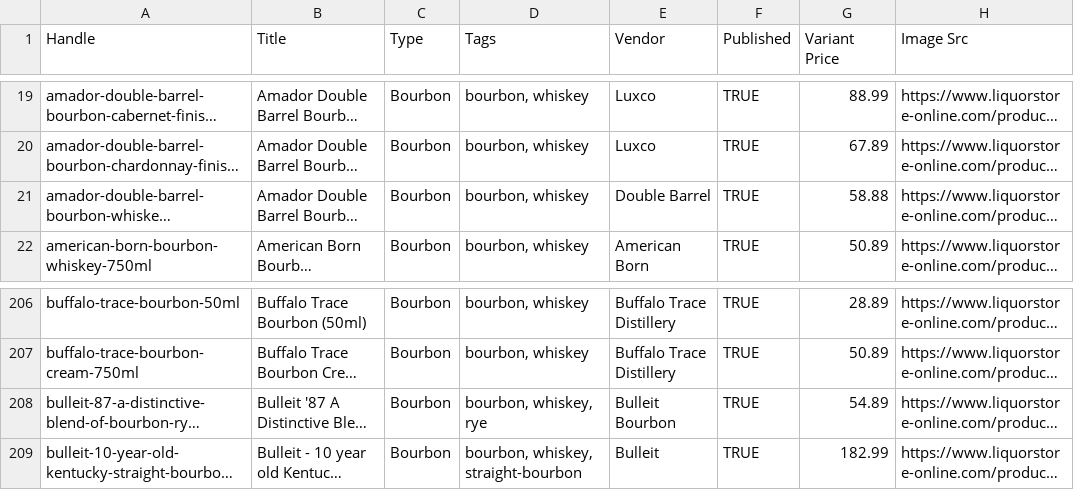
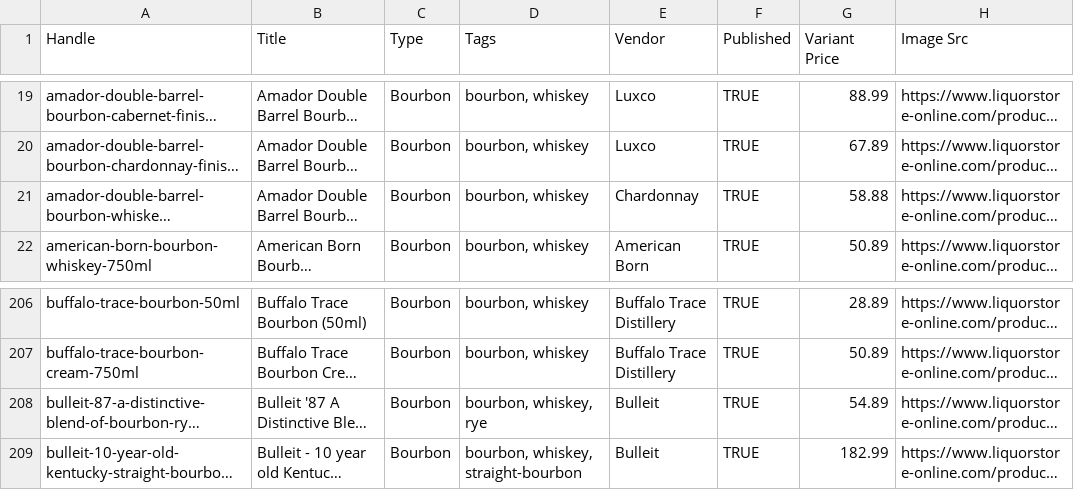
Before and after one commit to Njawnson/bourbon-shopify-sync, a CSV file: output/matrixify_update.csv, drawn as a sheet; only a part is shown, gaps mark what is left out; long unchanged cells end in …; the diff covers the shown part only; the diff names each change by its address in the sheet, - before the commit and + after, or states it on an @@ line.

```diff
--- a/output/matrixify_update.csv
+++ b/output/matrixify_update.csv
-E21 (Vendor): Double Barrel
+E21 (Vendor): Chardonnay
-E208 (Vendor): Bulleit Bourbon
+E208 (Vendor): Bulleit
```
Also changed, not shown: 2 added rows, 3 removed rows and 2 edited cells elsewhere in this file.
